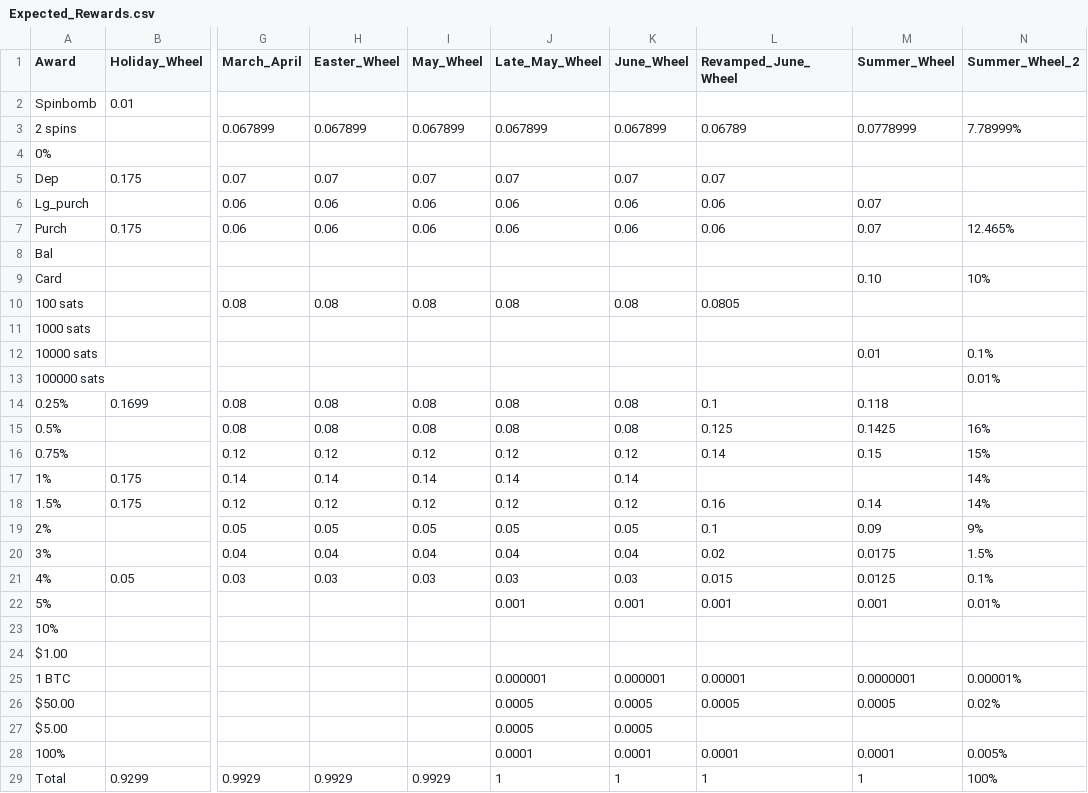
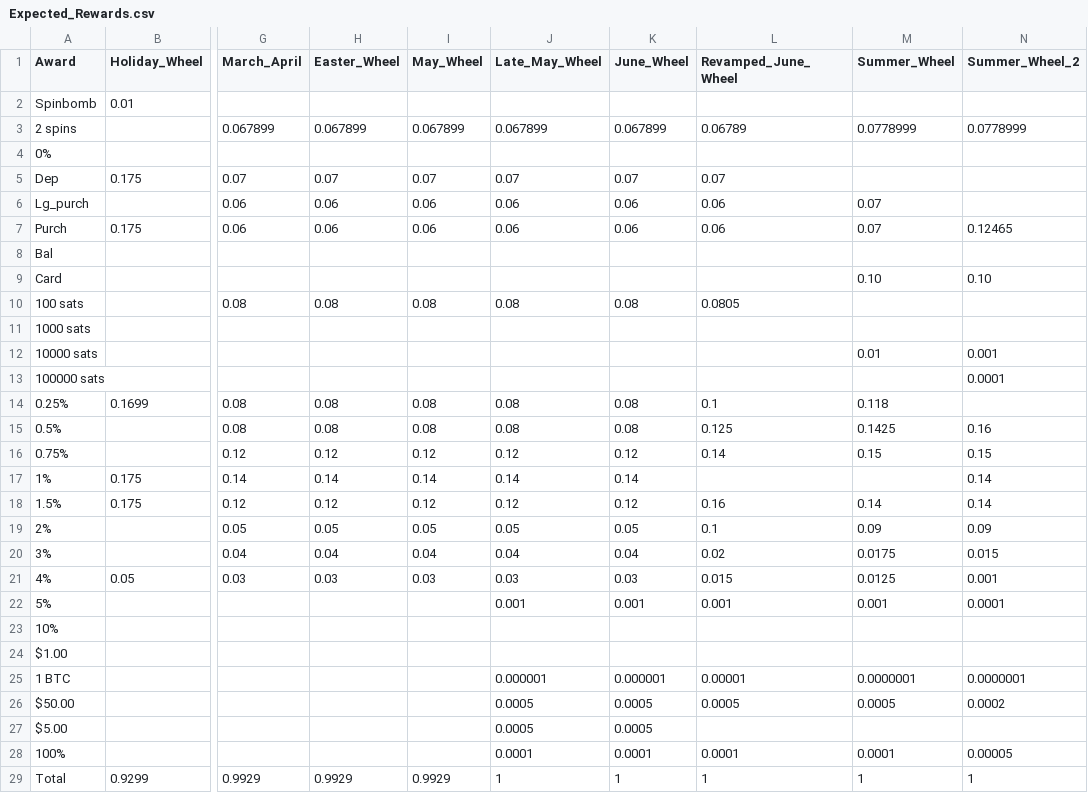
Before and after one commit to hwetsman/Fold_Wheel_Metrics, a CSV file: Expected_Rewards.csv, drawn as a sheet; only a part is shown, gaps mark what is left out; the diff names each change by its address in the sheet, - before the commit and + after, or states it on an @@ line.

```diff
--- a/Expected_Rewards.csv
+++ b/Expected_Rewards.csv
-N3 (Summer_Wheel_2): 7.78999%
+N3 (Summer_Wheel_2): 0.0778999
-N7 (Summer_Wheel_2): 12.465%
+N7 (Summer_Wheel_2): 0.12465
-N9 (Summer_Wheel_2): 10%
+N9 (Summer_Wheel_2): 0.10
-N12 (Summer_Wheel_2): 0.1%
+N12 (Summer_Wheel_2): 0.001
-N13 (Summer_Wheel_2): 0.01%
+N13 (Summer_Wheel_2): 0.0001
-N15 (Summer_Wheel_2): 16%
+N15 (Summer_Wheel_2): 0.16
-N16 (Summer_Wheel_2): 15%
+N16 (Summer_Wheel_2): 0.15
-N17:N18 (Summer_Wheel_2): 14%
+N17:N18 (Summer_Wheel_2): 0.14
-N19 (Summer_Wheel_2): 9%
+N19 (Summer_Wheel_2): 0.09
-N20 (Summer_Wheel_2): 1.5%
+N20 (Summer_Wheel_2): 0.015
-N21 (Summer_Wheel_2): 0.1%
+N21 (Summer_Wheel_2): 0.001
-N22 (Summer_Wheel_2): 0.01%
+N22 (Summer_Wheel_2): 0.0001
-N25 (Summer_Wheel_2): 0.00001%
+N25 (Summer_Wheel_2): 0.0000001
-N26 (Summer_Wheel_2): 0.02%
+N26 (Summer_Wheel_2): 0.0002
-N28 (Summer_Wheel_2): 0.005%
+N28 (Summer_Wheel_2): 0.00005
-N29 (Summer_Wheel_2): 100%
+N29 (Summer_Wheel_2): 1
```
Also changed, not shown: Summer_Wheel_2.csv, 1 other file.
